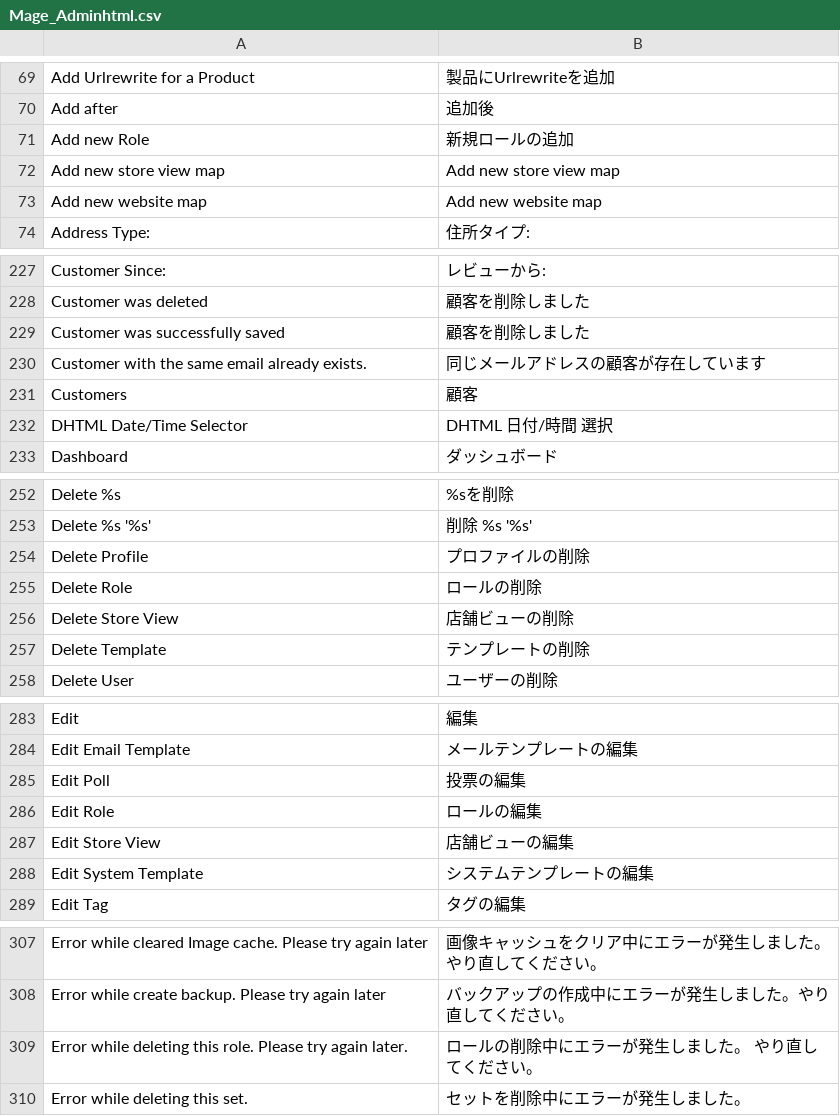
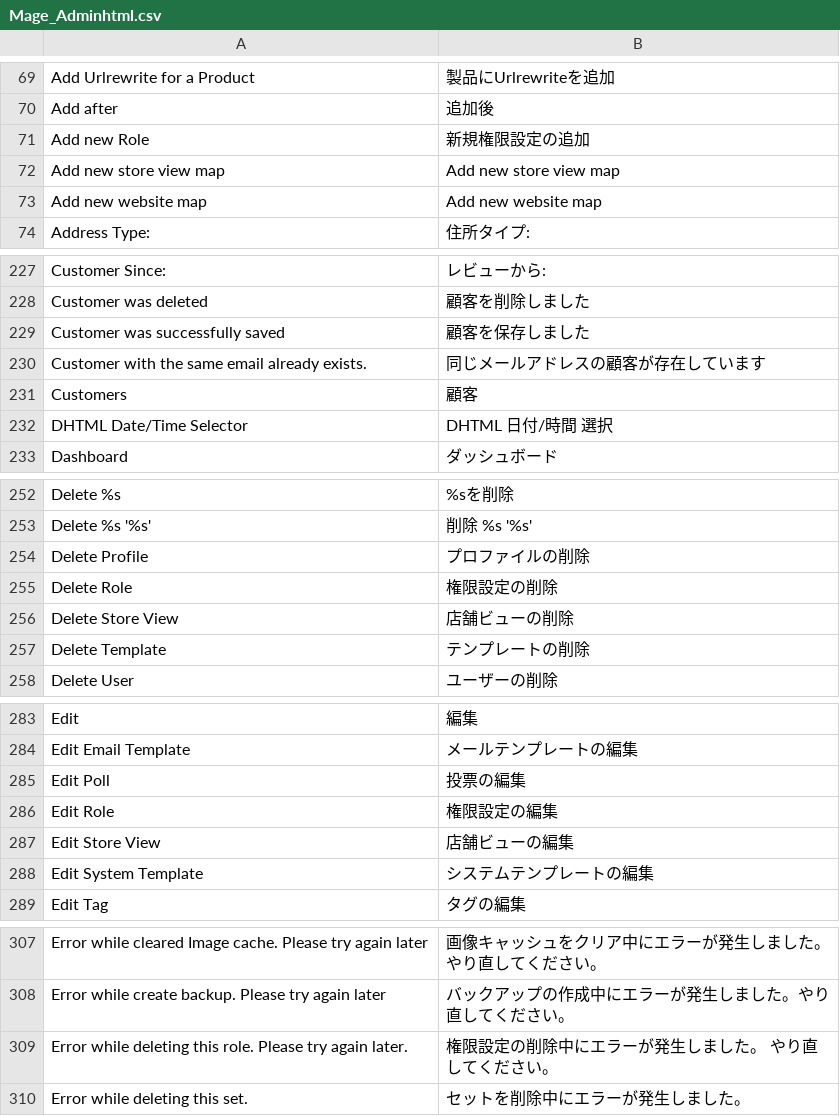
Before and after one commit to HirokazuNishi/Magento-Japanese-Translation, a CSV file: ja_JP/Mage_Adminhtml.csv, drawn as a sheet; only a part is shown, gaps mark what is left out; the diff covers the shown part only.

```diff
--- a/ja_JP/Mage_Adminhtml.csv
+++ b/ja_JP/Mage_Adminhtml.csv
@@ -70,3 +70,3 @@
 "Add after","追加後"
-"Add new Role","新規ロールの追加"
+"Add new Role","新規権限設定の追加"
 "Add new store view map","Add new store view map"
@@ -228,3 +228,3 @@
 "Customer was deleted","顧客を削除しました"
-"Customer was successfully saved","顧客を削除しました"
+"Customer was successfully saved","顧客を保存しました"
 "Customer with the same email already exists.","同じメールアドレスの顧客が存在しています"
@@ -254,3 +254,3 @@
 "Delete Profile","プロファイルの削除"
-"Delete Role","ロールの削除"
+"Delete Role","権限設定の削除"
 "Delete Store View","店舗ビューの削除"
@@ -285,3 +285,3 @@
 "Edit Poll","投票の編集"
-"Edit Role","ロールの編集"
+"Edit Role","権限設定の編集"
 "Edit Store View","店舗ビューの編集"
@@ -308,3 +308,3 @@
 "Error while create backup. Please try again later","バックアップの作成中にエラーが発生しました。やり直してください。"
-"Error while deleting this role. Please try again later.","ロールの削除中にエラーが発生しました。 やり直してください。"
+"Error while deleting this role. Please try again later.","権限設定の削除中にエラーが発生しました。 やり直してください。"
 "Error while deleting this set.","セットを削除中にエラーが発生しました。"
```
Also changed, not shown: 20 edited cells elsewhere in this file.
